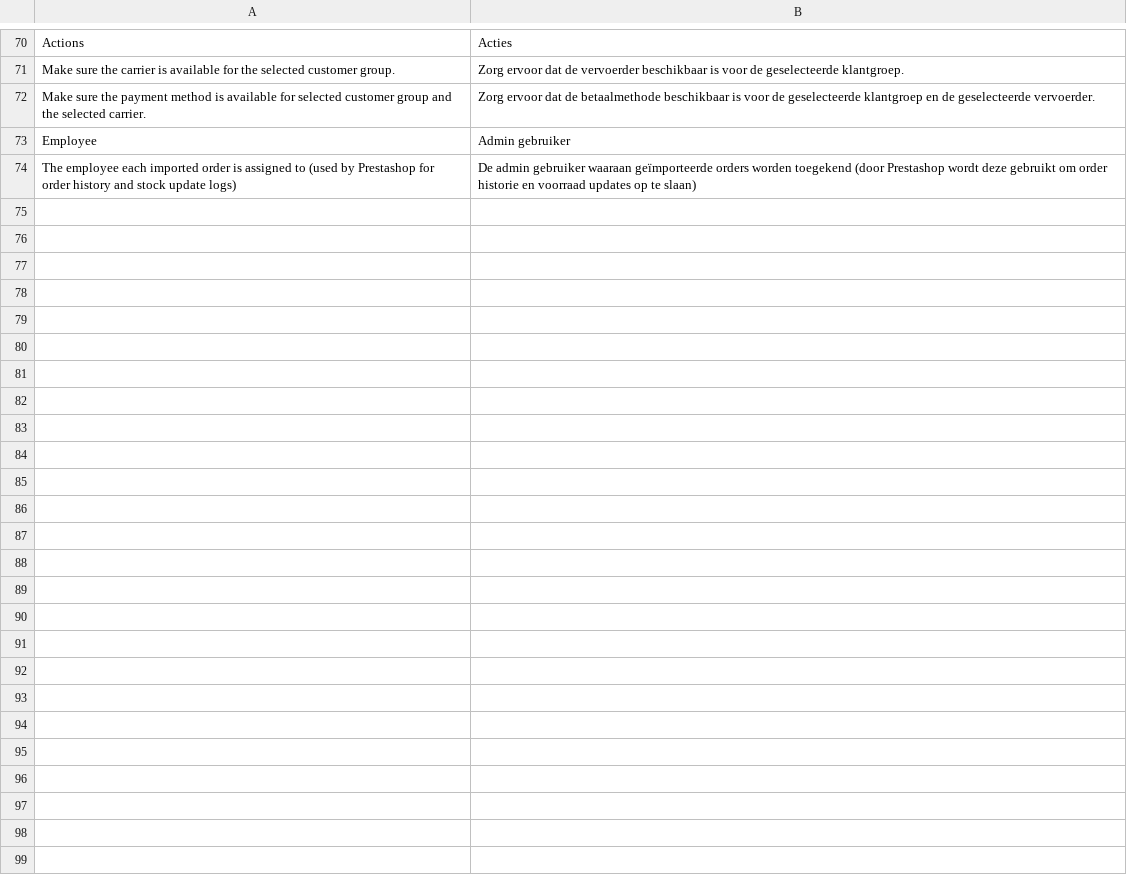
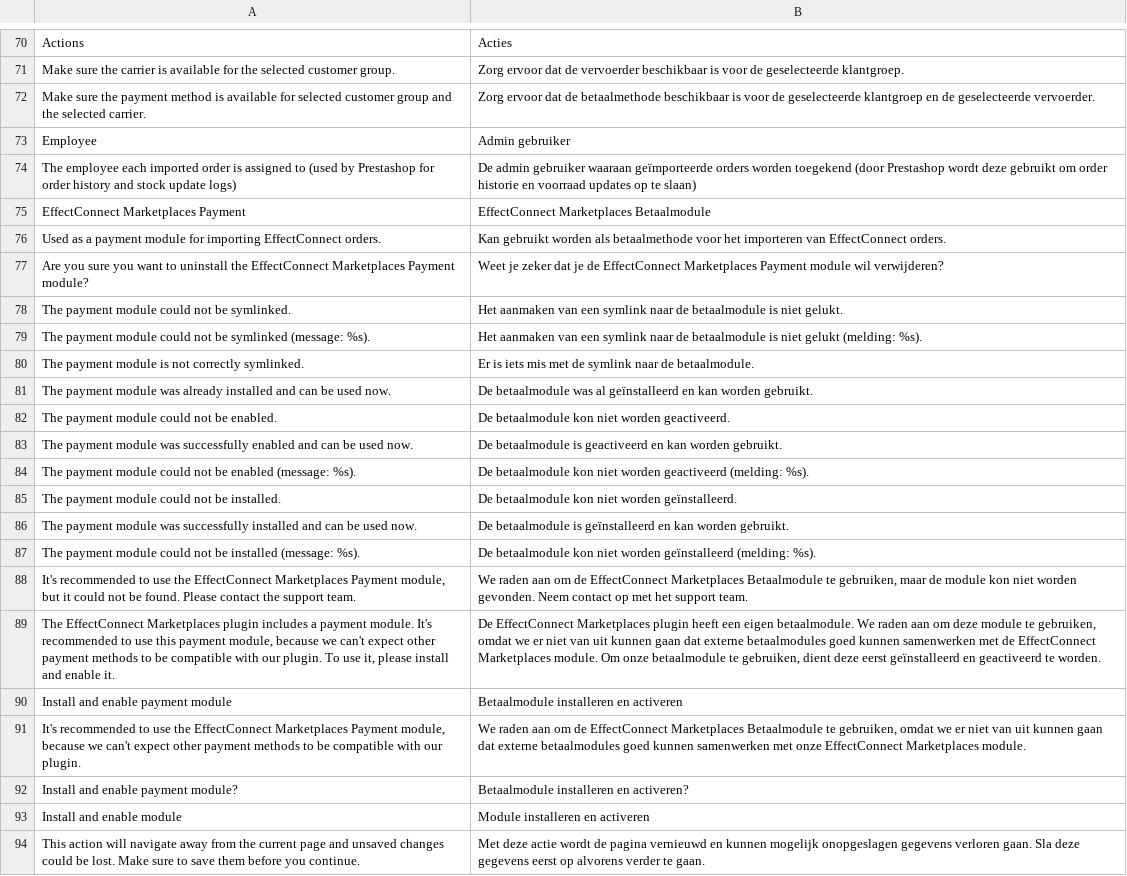
Before and after one commit to EffectConnect/MarketplacesPluginPS17, a CSV file: i18n/nl_NL.csv, drawn as a sheet; only a part is shown, gaps mark what is left out; the diff names each change by its address in the sheet, - before the commit and + after, or states it on an @@ line.

Commit message:
Payment module translations and docs update.

```diff
--- a/i18n/nl_NL.csv
+++ b/i18n/nl_NL.csv
+row 75: EffectConnect Marketplaces Payment | EffectConnect Marketplaces Betaalmodule
+row 76: Used as a payment module for importing EffectConnect orders. | Kan gebruikt worden als betaalmethode voor het importeren van EffectConnect orders.
+row 77: Are you sure you want to uninstall the EffectConnect Marketplaces Payment module? | Weet je zeker dat je de EffectConnect Marketplaces Payment module wil verwijderen?
+row 78: The payment module could not be symlinked. | Het aanmaken van een symlink naar de betaalmodule is niet gelukt.
+row 79: The payment module could not be symlinked (message: %s). | Het aanmaken van een symlink naar de betaalmodule is niet gelukt (melding: %s).
+row 80: The payment module is not correctly symlinked. | Er is iets mis met de symlink naar de betaalmodule.
+row 81: The payment module was already installed and can be used now. | De betaalmodule was al geïnstalleerd en kan worden gebruikt.
+row 82: The payment module could not be enabled. | De betaalmodule kon niet worden geactiveerd.
+row 83: The payment module was successfully enabled and can be used now. | De betaalmodule is geactiveerd en kan worden gebruikt.
+row 84: The payment module could not be enabled (message: %s). | De betaalmodule kon niet worden geactiveerd (melding: %s).
+row 85: The payment module could not be installed. | De betaalmodule kon niet worden geïnstalleerd.
+row 86: The payment module was successfully installed and can be used now. | De betaalmodule is geïnstalleerd en kan worden gebruikt.
+row 87: The payment module could not be installed (message: %s). | De betaalmodule kon niet worden geïnstalleerd (melding: %s).
+row 88: It's recommended to use the EffectConnect Marketplaces Payment module, but it could not be found. Please contact the support team. | We raden aan om de EffectConnect Marketplaces Betaalmodule te gebruiken, maar de module kon niet worden gevonden. Neem contact op met het support team.
+row 89: The EffectConnect Marketplaces plugin includes a payment module. It's recommended to use this payment module, because we can't expect other payment methods to be compatible with our plugin. To use it, please install and enable it. | De EffectConnect Marketplaces plugin heeft een eigen betaalmodule. We raden aan om deze module te gebruiken, omdat we er niet van uit kunnen gaan dat externe betaalmodules goed kunnen samenwerken met de EffectConnect Marketplaces module. Om onze betaalmodule te gebruiken, dient deze eerst geïnstalleerd en geactiveerd te worden.
+row 90: Install and enable payment module | Betaalmodule installeren en activeren
+row 91: It's recommended to use the EffectConnect Marketplaces Payment module, because we can't expect other payment methods to be compatible with our plugin. | We raden aan om de EffectConnect Marketplaces Betaalmodule te gebruiken, omdat we er niet van uit kunnen gaan dat externe betaalmodules goed kunnen samenwerken met onze EffectConnect Marketplaces module.
+row 92: Install and enable payment module? | Betaalmodule installeren en activeren?
+row 93: Install and enable module | Module installeren en activeren
+row 94: This action will navigate away from the current page and unsaved changes could be lost. Make sure to save them before you continue. | Met deze actie wordt de pagina vernieuwd en kunnen mogelijk onopgeslagen gegevens verloren gaan. Sla deze gegevens eerst op alvorens verder te gaan.
```
Also changed, not shown: 9 other files.
